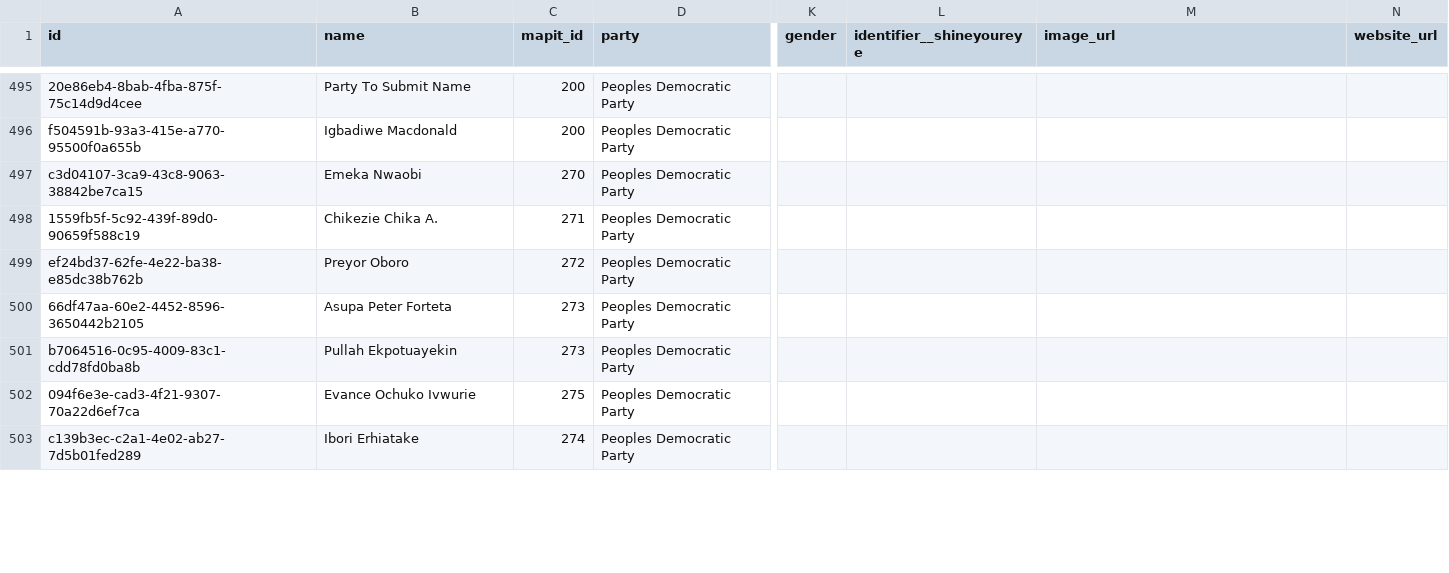
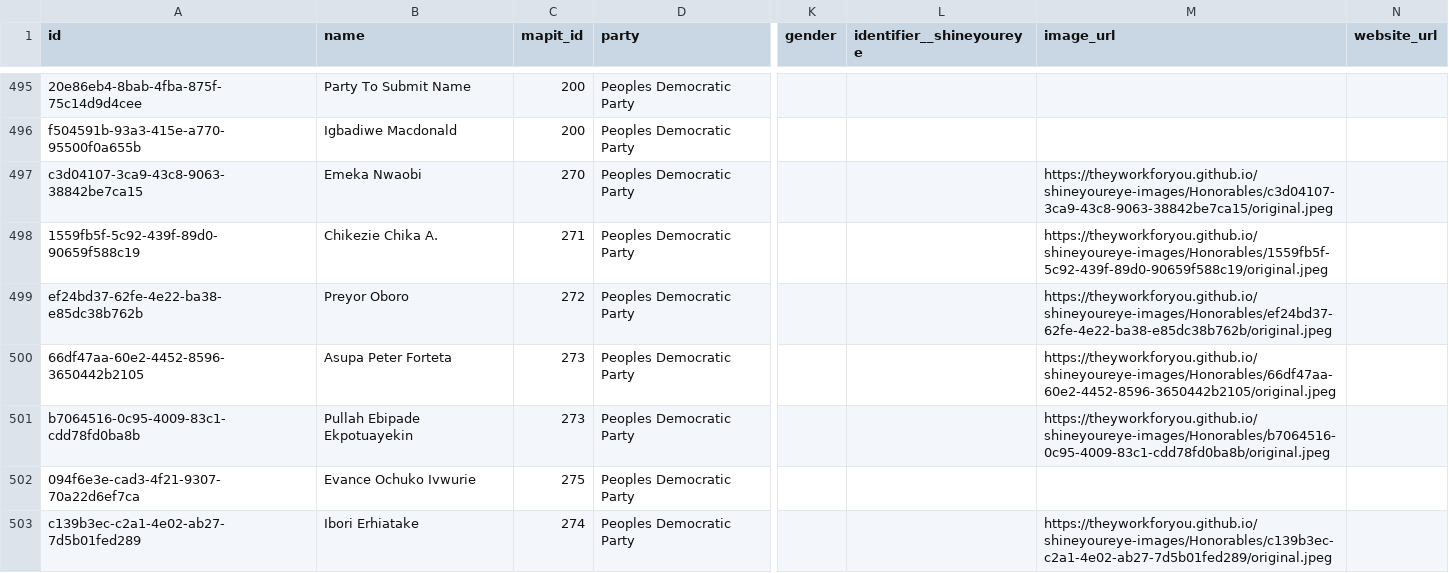
Before and after one commit to theyworkforyou/shineyoureye-sinatra, a CSV file: data/honorables.csv, drawn as a sheet; only a part is shown, gaps mark what is left out; the diff covers the shown part only; the diff names each change by its address in the sheet, - before the commit and + after, or states it on an @@ line.

Commit message:
Update Profile Pictures for Abia and Delta State Reps

```diff
--- a/data/honorables.csv
+++ b/data/honorables.csv
-M497 (image_url): (empty)
+M497 (image_url): https://theyworkforyou.github.io/shineyoureye-images/Honorables/c3d04107-3ca9-43c8-9063-38842be7ca15/original.jpeg
-M498 (image_url): (empty)
+M498 (image_url): https://theyworkforyou.github.io/shineyoureye-images/Honorables/1559fb5f-5c92-439f-89d0-90659f588c19/original.jpeg
-M499 (image_url): (empty)
+M499 (image_url): https://theyworkforyou.github.io/shineyoureye-images/Honorables/ef24bd37-62fe-4e22-ba38-e85dc38b762b/original.jpeg
-M500 (image_url): (empty)
+M500 (image_url): https://theyworkforyou.github.io/shineyoureye-images/Honorables/66df47aa-60e2-4452-8596-3650442b2105/original.jpeg
-B501 (name): Pullah Ekpotuayekin
+B501 (name): Pullah Ebipade Ekpotuayekin
-M501 (image_url): (empty)
+M501 (image_url): https://theyworkforyou.github.io/shineyoureye-images/Honorables/b7064516-0c95-4009-83c1-cdd78fd0ba8b/original.jpeg
-M503 (image_url): (empty)
+M503 (image_url): https://theyworkforyou.github.io/shineyoureye-images/Honorables/c139b3ec-c2a1-4e02-ab27-7d5b01fed289/original.jpeg
```
Also changed, not shown: 51 edited cells elsewhere in this file.
